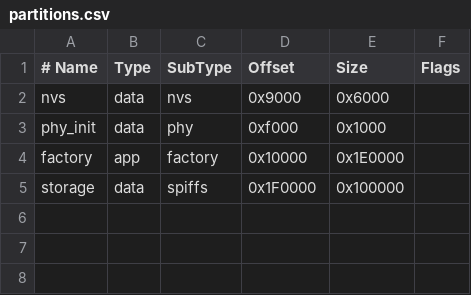
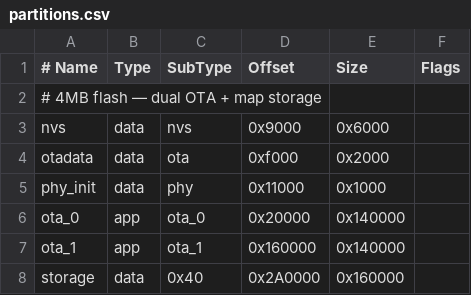
Before and after one commit to NicholasTracy/pixelmap, a CSV file: partitions.csv, drawn as a sheet.

```diff
--- a/partitions.csv
+++ b/partitions.csv
@@ -1,5 +1,8 @@
 # Name,   Type, SubType, Offset,  Size, Flags
+# 4MB flash — dual OTA + map storage
 nvs,      data, nvs,     0x9000,  0x6000,
-phy_init, data, phy,     0xf000,  0x1000,
-factory,  app,  factory, 0x10000, 0x1E0000,
-storage,  data, spiffs,  0x1F0000,0x100000,
+otadata,  data, ota,     0xf000,  0x2000,
+phy_init, data, phy,     0x11000, 0x1000,
+ota_0,    app,  ota_0,   0x20000, 0x140000,
+ota_1,    app,  ota_1,   0x160000,0x140000,
+storage,  data, 0x40,    0x2A0000,0x160000,
```
Also changed, not shown: 31 other files.
